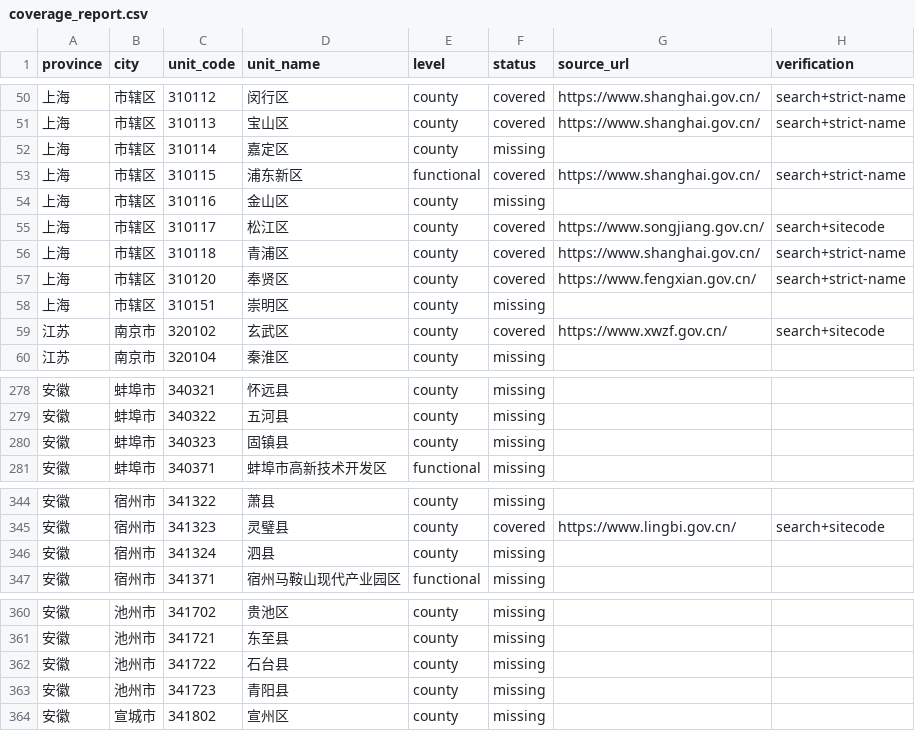
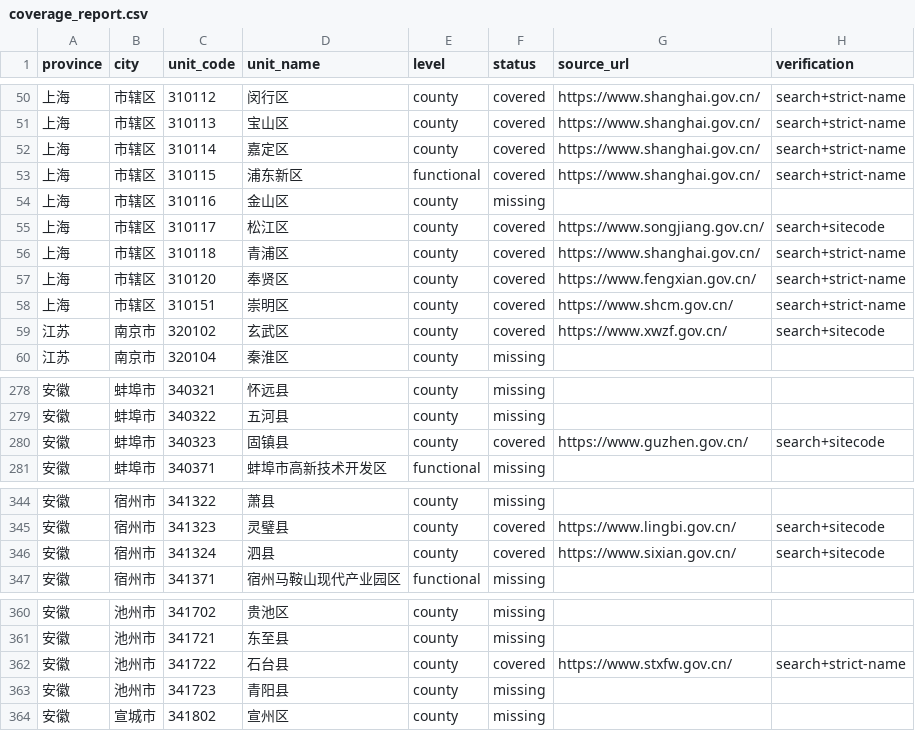
Before and after one commit to wanlingren/job-radar, a CSV file: config/coverage_report.csv, drawn as a sheet; only a part is shown, gaps mark what is left out.

```diff
--- a/config/coverage_report.csv
+++ b/config/coverage_report.csv
@@ -51,3 +51,3 @@ province,city,unit_code,unit_name,level,status,source_url,verification
 上海,市辖区,310113,宝山区,county,covered,https://www.shanghai.gov.cn/,search+strict-name
-上海,市辖区,310114,嘉定区,county,missing,,
+上海,市辖区,310114,嘉定区,county,covered,https://www.shanghai.gov.cn/,search+strict-name
 上海,市辖区,310115,浦东新区,functional,covered,https://www.shanghai.gov.cn/,search+strict-name
@@ -57,3 +57,3 @@ province,city,unit_code,unit_name,level,status,source_url,verification
 上海,市辖区,310120,奉贤区,county,covered,https://www.fengxian.gov.cn/,search+strict-name
-上海,市辖区,310151,崇明区,county,missing,,
+上海,市辖区,310151,崇明区,county,covered,https://www.shcm.gov.cn/,search+strict-name
 江苏,南京市,320102,玄武区,county,covered,https://www.xwzf.gov.cn/,search+sitecode
@@ -279,3 +279,3 @@ province,city,unit_code,unit_name,level,status,source_url,verification
 安徽,蚌埠市,340322,五河县,county,missing,,
-安徽,蚌埠市,340323,固镇县,county,missing,,
+安徽,蚌埠市,340323,固镇县,county,covered,https://www.guzhen.gov.cn/,search+sitecode
 安徽,蚌埠市,340371,蚌埠市高新技术开发区,functional,missing,,
@@ -345,3 +345,3 @@ province,city,unit_code,unit_name,level,status,source_url,verification
 安徽,宿州市,341323,灵璧县,county,covered,https://www.lingbi.gov.cn/,search+sitecode
-安徽,宿州市,341324,泗县,county,missing,,
+安徽,宿州市,341324,泗县,county,covered,https://www.sixian.gov.cn/,search+sitecode
 安徽,宿州市,341371,宿州马鞍山现代产业园区,functional,missing,,
@@ -361,3 +361,3 @@ province,city,unit_code,unit_name,level,status,source_url,verification
 安徽,池州市,341721,东至县,county,missing,,
-安徽,池州市,341722,石台县,county,missing,,
+安徽,池州市,341722,石台县,county,covered,https://www.stxfw.gov.cn/,search+strict-name
 安徽,池州市,341723,青阳县,county,missing,,
```
Also changed, not shown: config/discovered_sources.csv, config/soe_registry_generated.csv, 14 other files.
